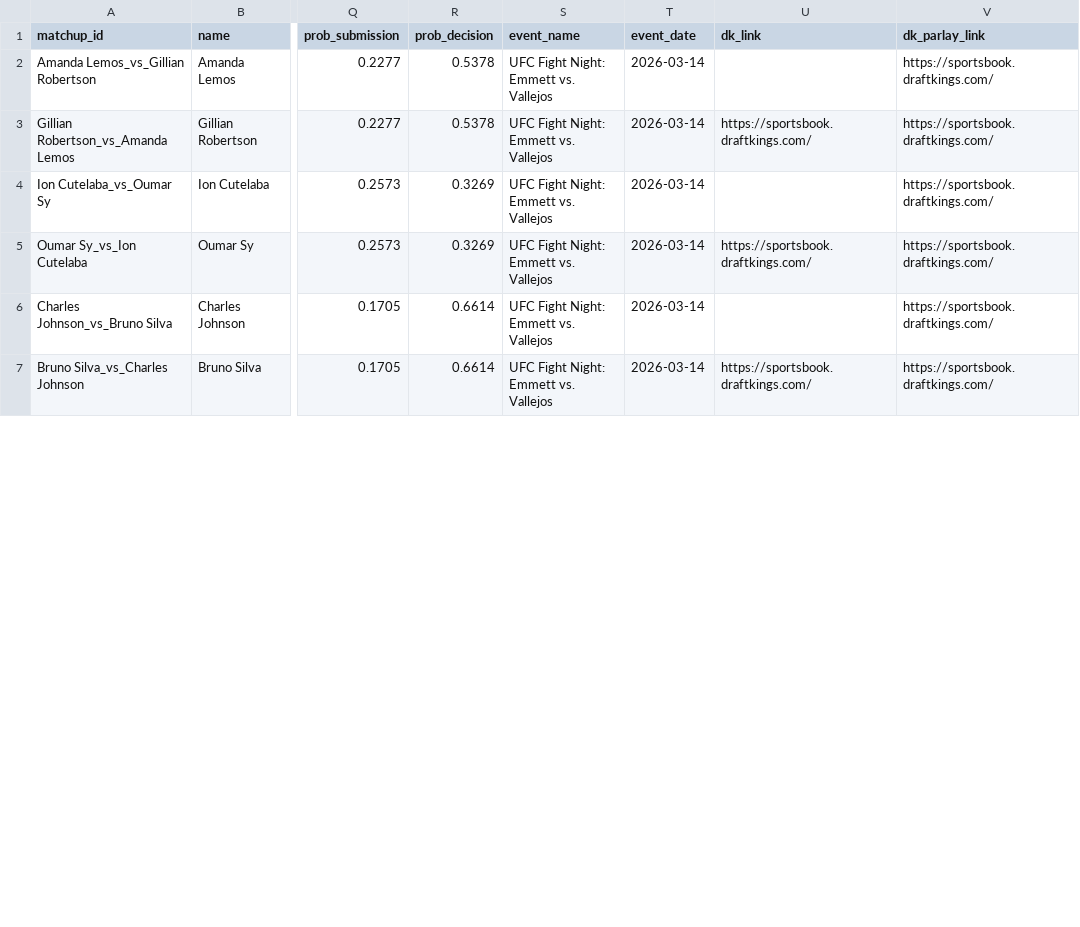
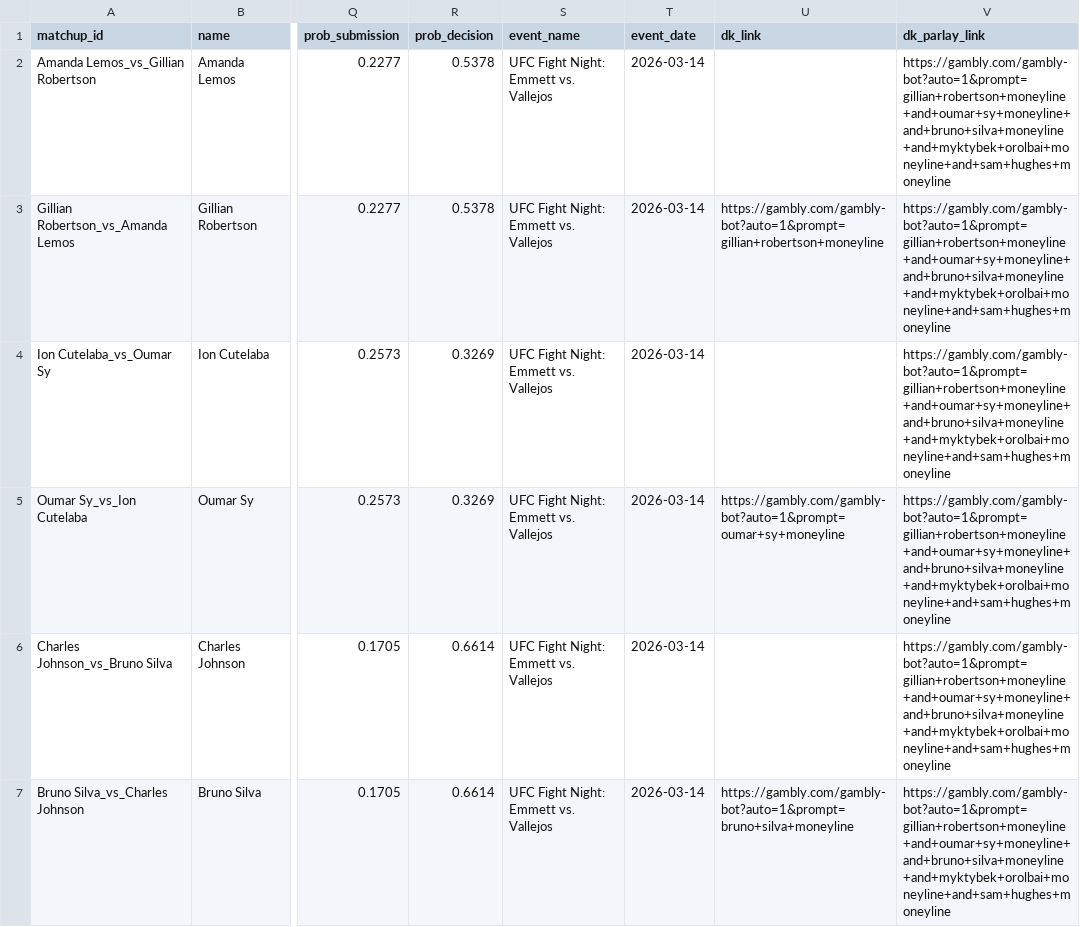
Before and after one commit to zwinship/OctaStats_UFC_Model_V2, a CSV file: predictions/v2_betting_recommendations_UFC_Fight_Night_Emmett_vs_Vallejos.csv, drawn as a sheet; only a part is shown, gaps mark what is left out; the diff covers the shown part only; the diff names each change by its address in the sheet, - before the commit and + after, or states it on an @@ line.

Commit message:
V2 predictions: UFC Fight Night: Emmett vs. Vallejos — 2026-03-10

```diff
--- a/predictions/v2_betting_recommendations_UFC_Fight_Night_Emmett_vs_Vallejos.csv
+++ b/predictions/v2_betting_recommendations_UFC_Fight_Night_Emmett_vs_Vallejos.csv
-V2:V7 (dk_parlay_link): https://sportsbook.draftkings.com/
+V2:V7 (dk_parlay_link): https://gambly.com/gambly-bot?auto=1&prompt=gillian+robertson+moneyline+and+oumar+sy+moneyline+and+bruno+silva+moneyline+and+myktybek+orolbai+moneyline+and+sam+hughes+moneyline
-U3 (dk_link): https://sportsbook.draftkings.com/
+U3 (dk_link): https://gambly.com/gambly-bot?auto=1&prompt=gillian+robertson+moneyline
-U5 (dk_link): https://sportsbook.draftkings.com/
+U5 (dk_link): https://gambly.com/gambly-bot?auto=1&prompt=oumar+sy+moneyline
-U7 (dk_link): https://sportsbook.draftkings.com/
+U7 (dk_link): https://gambly.com/gambly-bot?auto=1&prompt=bruno+silva+moneyline
```
Also changed, not shown: 8 edited cells elsewhere in this file.
